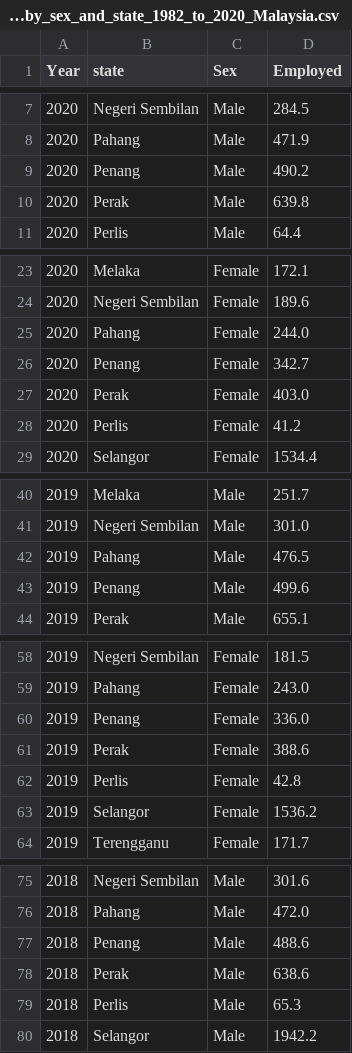
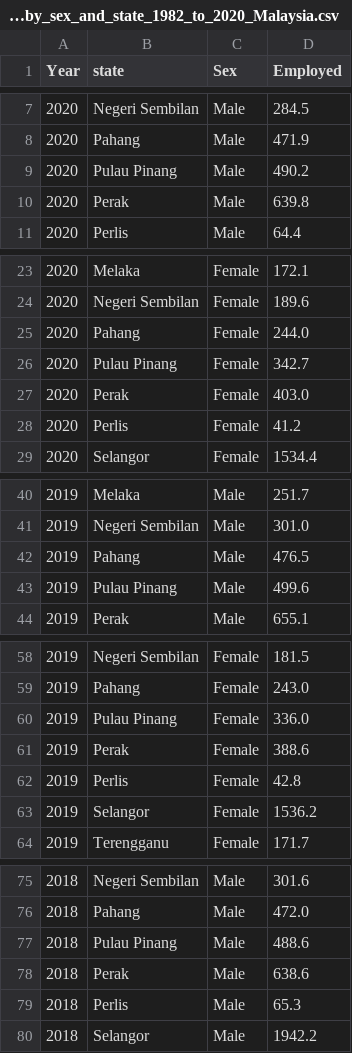
Before and after one commit to daniel-gus/FIT3179, a CSV file: Visualisation_2/Datasets/Employed_person_by_sex_and_state_1982_to_2020_Malaysia.csv, drawn as a sheet; only a part is shown, gaps mark what is left out; the diff covers the shown part only.

```diff
--- a/Visualisation_2/Datasets/Employed_person_by_sex_and_state_1982_to_2020_Malaysia.csv
+++ b/Visualisation_2/Datasets/Employed_person_by_sex_and_state_1982_to_2020_Malaysia.csv
@@ -8,3 +8,3 @@ Year,state,Sex,Employed
 2020,Pahang,Male,471.9
-2020,Penang,Male,490.2
+2020,Pulau Pinang,Male,490.2
 2020,Perak,Male,639.8
@@ -25,3 +25,3 @@ Year,state,Sex,Employed
 2020,Pahang,Female,244.0
-2020,Penang,Female,342.7
+2020,Pulau Pinang,Female,342.7
 2020,Perak,Female,403.0
@@ -42,3 +42,3 @@ Year,state,Sex,Employed
 2019,Pahang,Male,476.5
-2019,Penang,Male,499.6
+2019,Pulau Pinang,Male,499.6
 2019,Perak,Male,655.1
@@ -59,3 +59,3 @@ Year,state,Sex,Employed
 2019,Pahang,Female,243.0
-2019,Penang,Female,336.0
+2019,Pulau Pinang,Female,336.0
 2019,Perak,Female,388.6
@@ -76,3 +76,3 @@ Year,state,Sex,Employed
 2018,Pahang,Male,472.0
-2018,Penang,Male,488.6
+2018,Pulau Pinang,Male,488.6
 2018,Perak,Male,638.6
```
Also changed, not shown: 69 edited cells elsewhere in this file, 2 other files.
